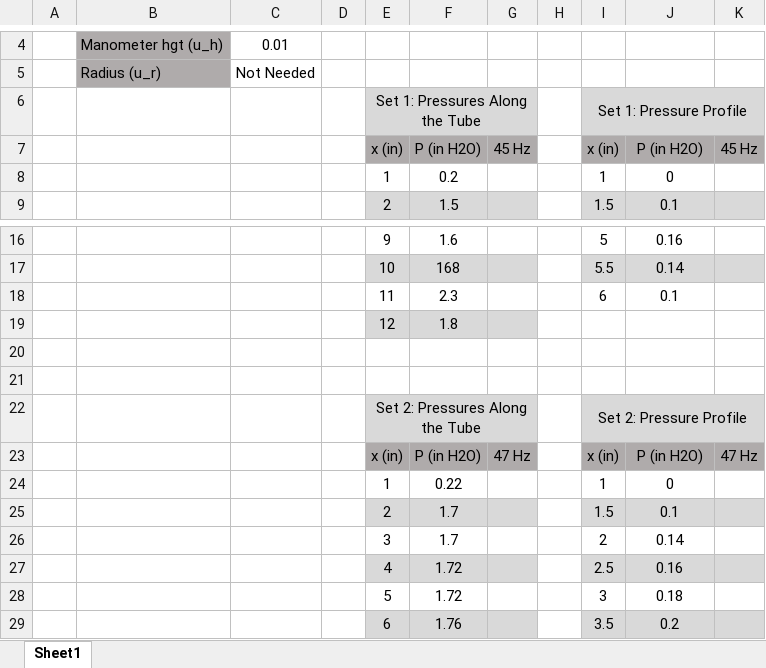
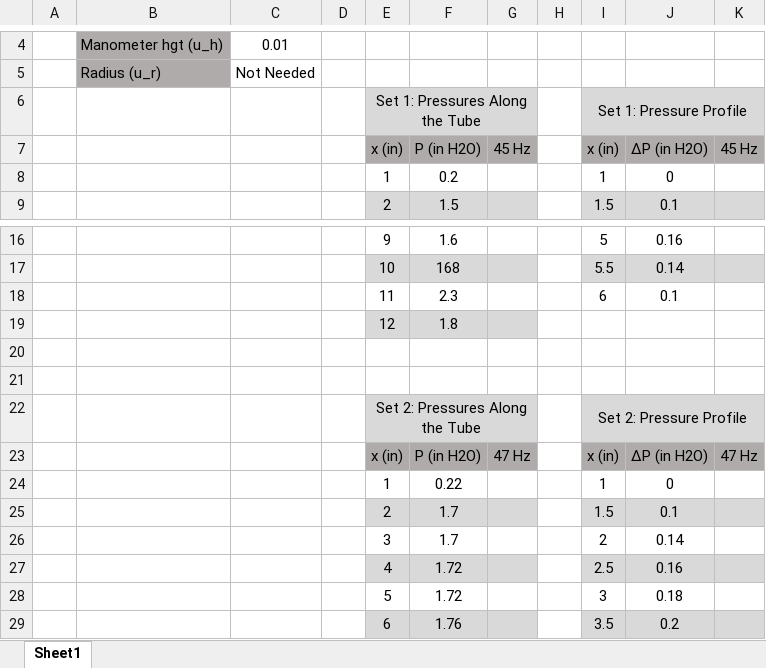
Before and after one commit to JeremyManiago/ME_Fall_2023, an Excel workbook: ME 436/Labs/Viscous Flow in a Pipe/viscous_pipe_rawdata.xlsx, sheet Sheet1, drawn as a sheet; only a part is shown, gaps mark what is left out; values as stored, in another font and other column widths than the file's, no borders; the diff names each change by its address in the sheet, - before the commit and + after, or states it on an @@ line.

```diff
--- a/ME 436/Labs/Viscous Flow in a Pipe/viscous_pipe_rawdata.xlsx (sheet Sheet1)
+++ b/ME 436/Labs/Viscous Flow in a Pipe/viscous_pipe_rawdata.xlsx (sheet Sheet1)
-J7: P (in H2O)
+J7: ΔP (in H2O)
-J23: P (in H2O)
+J23: ΔP (in H2O)
```
Also changed, not shown: 1 other file.
